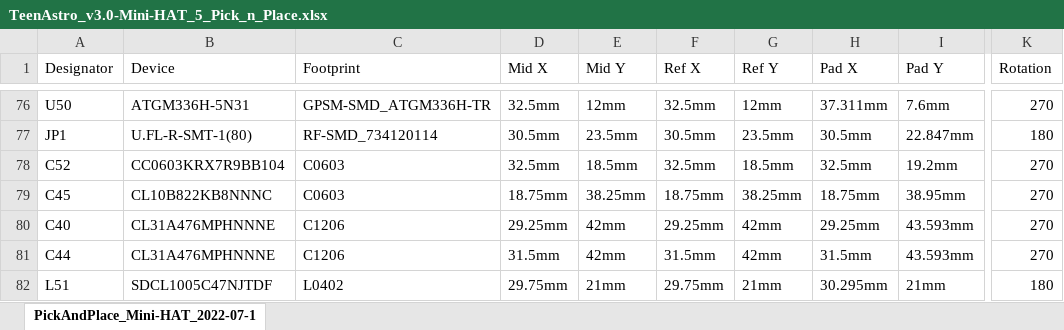
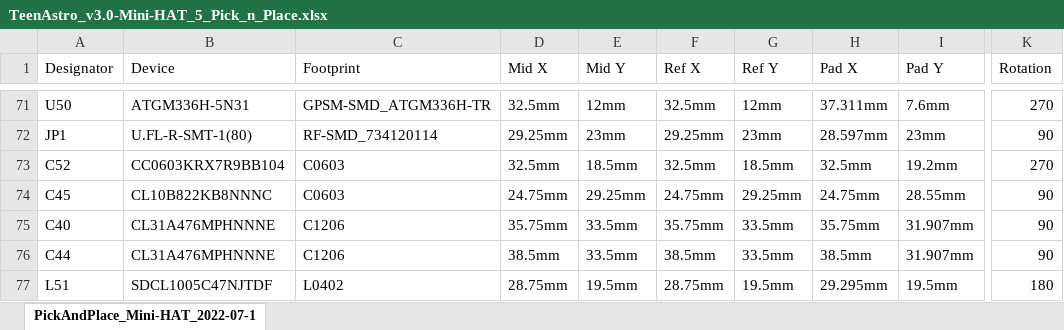
Before and after one commit to lordzurp/TeenAstro_Redux, an Excel workbook: Mini-HAT/TeenAstro_v3.0-Mini-HAT_5_Pick_n_Place.xlsx, sheet PickAndPlace_Mini-HAT_2022-07-1, drawn as a sheet; only a part is shown, gaps mark what is left out; values as stored, in another font and other column widths than the file's, no borders; addresses are those after the commit; the diff covers the shown part only; the diff names each change by its address in the sheet, - before the commit and + after, or states it on an @@ line.

```diff
--- a/Mini-HAT/TeenAstro_v3.0-Mini-HAT_5_Pick_n_Place.xlsx (sheet PickAndPlace_Mini-HAT_2022-07-1)
+++ b/Mini-HAT/TeenAstro_v3.0-Mini-HAT_5_Pick_n_Place.xlsx (sheet PickAndPlace_Mini-HAT_2022-07-1)
-D72 (Mid X): 30.5mm
+D72 (Mid X): 29.25mm
-E72 (Mid Y): 23.5mm
+E72 (Mid Y): 23mm
-F72 (Ref X): 30.5mm
+F72 (Ref X): 29.25mm
-G72 (Ref Y): 23.5mm
+G72 (Ref Y): 23mm
-H72 (Pad X): 30.5mm
+H72 (Pad X): 28.597mm
-I72 (Pad Y): 22.847mm
+I72 (Pad Y): 23mm
-K72 (Rotation): 180
+K72 (Rotation): 90
-D74 (Mid X): 18.75mm
+D74 (Mid X): 24.75mm
-E74 (Mid Y): 38.25mm
+E74 (Mid Y): 29.25mm
-F74 (Ref X): 18.75mm
+F74 (Ref X): 24.75mm
-G74 (Ref Y): 38.25mm
+G74 (Ref Y): 29.25mm
-H74 (Pad X): 18.75mm
+H74 (Pad X): 24.75mm
-I74 (Pad Y): 38.95mm
+I74 (Pad Y): 28.55mm
-K74:K76 (Rotation): 270
+K74:K76 (Rotation): 90
-D75 (Mid X): 29.25mm
+D75 (Mid X): 35.75mm
-E75:E76 (Mid Y): 42mm
+E75:E76 (Mid Y): 33.5mm
-F75 (Ref X): 29.25mm
+F75 (Ref X): 35.75mm
-G75:G76 (Ref Y): 42mm
+G75:G76 (Ref Y): 33.5mm
-H75 (Pad X): 29.25mm
+H75 (Pad X): 35.75mm
-I75:I76 (Pad Y): 43.593mm
+I75:I76 (Pad Y): 31.907mm
-D76 (Mid X): 31.5mm
+D76 (Mid X): 38.5mm
-F76 (Ref X): 31.5mm
+F76 (Ref X): 38.5mm
-H76 (Pad X): 31.5mm
+H76 (Pad X): 38.5mm
-D77 (Mid X): 29.75mm
+D77 (Mid X): 28.75mm
-E77 (Mid Y): 21mm
+E77 (Mid Y): 19.5mm
-F77 (Ref X): 29.75mm
+F77 (Ref X): 28.75mm
-G77 (Ref Y): 21mm
+G77 (Ref Y): 19.5mm
-H77 (Pad X): 30.295mm
+H77 (Pad X): 29.295mm
-I77 (Pad Y): 21mm
+I77 (Pad Y): 19.5mm
```
Also changed, not shown: 6 added rows, 8 removed rows and 245 edited cells elsewhere in this sheet, Mini-HAT/TeenAstro_v3.0-Mini-HAT_4_BOM.xlsx, 11 other files.
